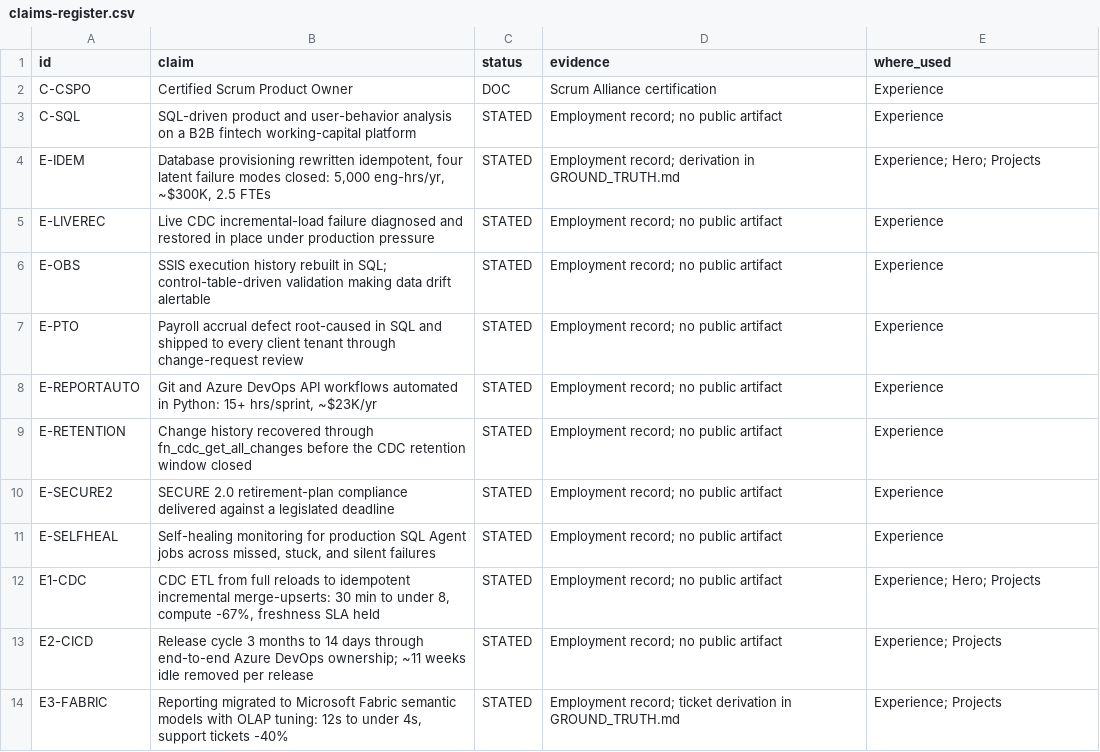
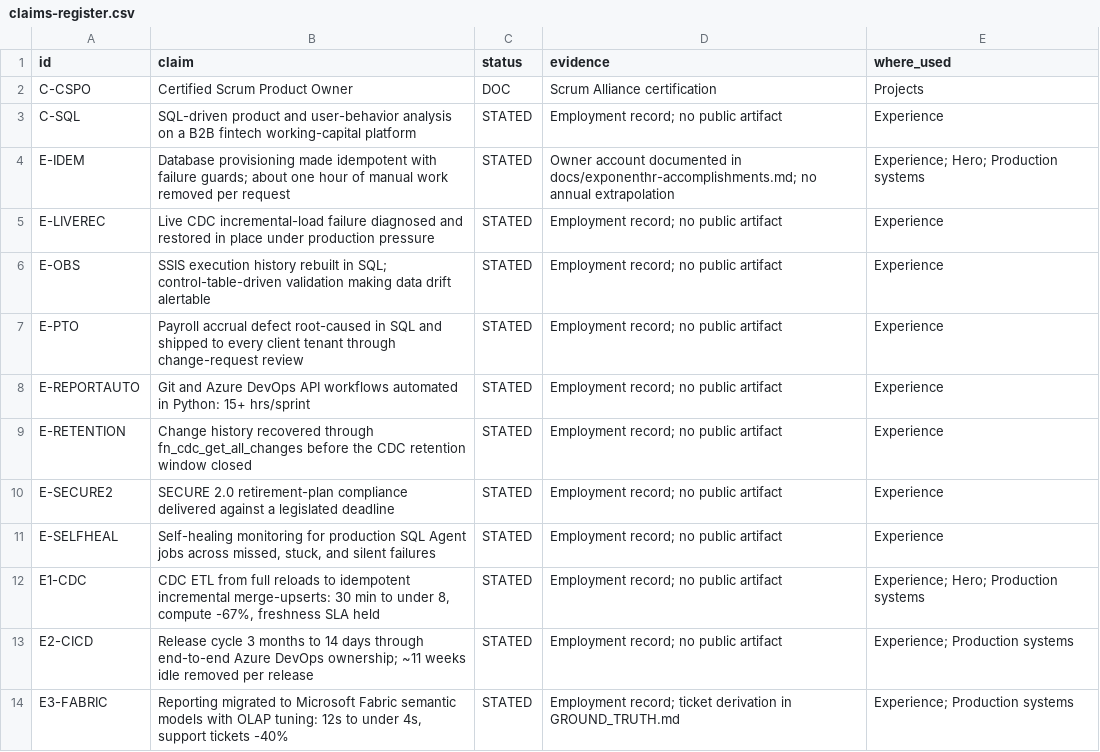
Before and after one commit to narendranathe/narendranathe.github.io, a CSV file: static/claims-register.csv, drawn as a sheet; only a part is shown; the diff covers the shown part only.

```diff
--- a/static/claims-register.csv
+++ b/static/claims-register.csv
@@ -1,5 +1,5 @@
 id,claim,status,evidence,where_used
-C-CSPO,Certified Scrum Product Owner,DOC,Scrum Alliance certification,Experience
+C-CSPO,Certified Scrum Product Owner,DOC,Scrum Alliance certification,Projects
 C-SQL,SQL-driven product and user-behavior analysis on a B2B fintech working-capital platform,STATED,Employment record; no public artifact,Experience
-E-IDEM,"Database provisioning rewritten idempotent, four latent failure modes closed: 5,000 eng-hrs/yr, ~$300K, 2.5 FTEs",STATED,Employment record; derivation in GROUND_TRUTH.md,Experience; Hero; Projects
+E-IDEM,Database provisioning made idempotent with failure guards; about one hour of manual work removed per request,STATED,Owner account documented in docs/exponenthr-accomplishments.md; no annual extrapolation,Experience; Hero; Production systems
 E-LIVEREC,Live CDC incremental-load failure diagnosed and restored in place under production pressure,STATED,Employment record; no public artifact,Experience
@@ -7,3 +7,3 @@ E-OBS,SSIS execution history rebuilt in SQL; control-table-driven validation mak
 E-PTO,Payroll accrual defect root-caused in SQL and shipped to every client tenant through change-request review,STATED,Employment record; no public artifact,Experience
-E-REPORTAUTO,"Git and Azure DevOps API workflows automated in Python: 15+ hrs/sprint, ~$23K/yr",STATED,Employment record; no public artifact,Experience
+E-REPORTAUTO,Git and Azure DevOps API workflows automated in Python: 15+ hrs/sprint,STATED,Employment record; no public artifact,Experience
 E-RETENTION,Change history recovered through fn_cdc_get_all_changes before the CDC retention window closed,STATED,Employment record; no public artifact,Experience
@@ -11,4 +11,4 @@ E-SECURE2,SECURE 2.0 retirement-plan compliance delivered against a legislated d
 E-SELFHEAL,"Self-healing monitoring for production SQL Agent jobs across missed, stuck, and silent failures",STATED,Employment record; no public artifact,Experience
-E1-CDC,"CDC ETL from full reloads to idempotent incremental merge-upserts: 30 min to under 8, compute -67%, freshness SLA held",STATED,Employment record; no public artifact,Experience; Hero; Projects
-E2-CICD,Release cycle 3 months to 14 days through end-to-end Azure DevOps ownership; ~11 weeks idle removed per release,STATED,Employment record; no public artifact,Experience; Projects
-E3-FABRIC,"Reporting migrated to Microsoft Fabric semantic models with OLAP tuning: 12s to under 4s, support tickets -40%",STATED,Employment record; ticket derivation in GROUND_TRUTH.md,Experience; Projects
+E1-CDC,"CDC ETL from full reloads to idempotent incremental merge-upserts: 30 min to under 8, compute -67%, freshness SLA held",STATED,Employment record; no public artifact,Experience; Hero; Production systems
+E2-CICD,Release cycle 3 months to 14 days through end-to-end Azure DevOps ownership; ~11 weeks idle removed per release,STATED,Employment record; no public artifact,Experience; Production systems
+E3-FABRIC,"Reporting migrated to Microsoft Fabric semantic models with OLAP tuning: 12s to under 4s, support tickets -40%",STATED,Employment record; ticket derivation in GROUND_TRUTH.md,Experience; Production systems
```
Also changed, not shown: 14 edited cells elsewhere in this file, 13 other files.
